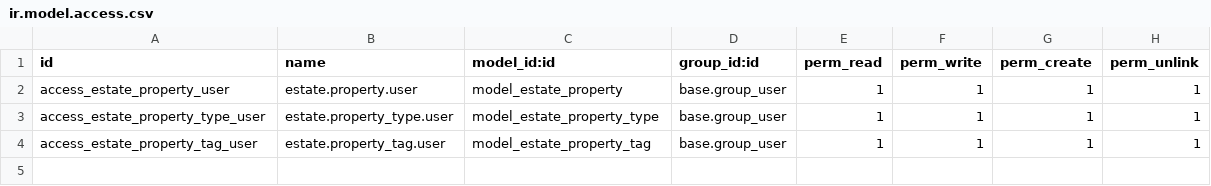
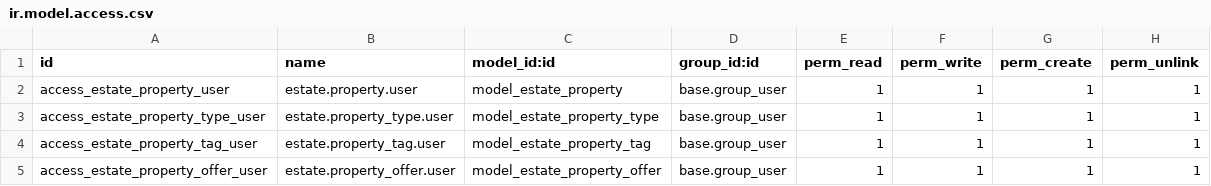
Before and after one commit to yassine-elhali-elosi/estate-module, a CSV file: data/ir.model.access.csv, drawn as a sheet; the diff names each change by its address in the sheet, - before the commit and + after, or states it on an @@ line.

Commit message:
[ADD] :sparkles: added estate_property_offer model, view

```diff
--- a/data/ir.model.access.csv
+++ b/data/ir.model.access.csv
+row 5: access_estate_property_offer_user | estate.property_offer.user | model_estate_property_offer | base.group_user | 1 | 1 | 1 | 1
```
Also changed, not shown: 4 other files.
